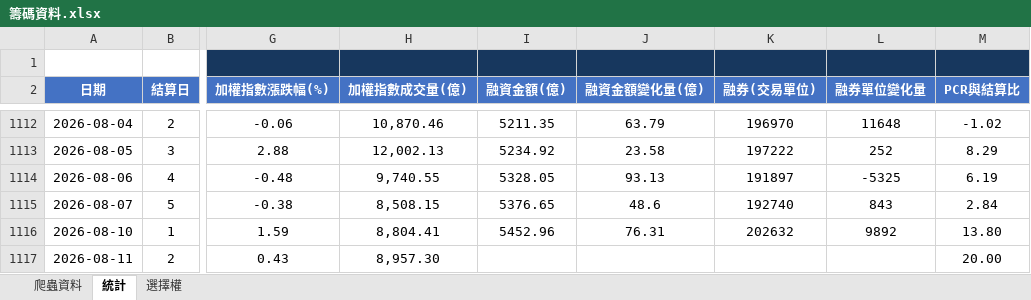
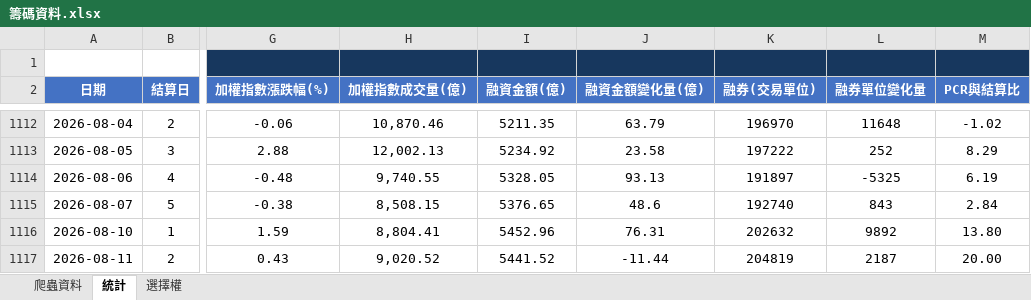
Before and after one commit to Andrew810523/taifex-data, an Excel workbook: 籌碼資料.xlsx, sheet 統計, drawn as a sheet; only a part is shown, gaps mark what is left out; values as stored, in another font and other column widths than the file's, no borders; the diff names each change by its address in the sheet, - before the commit and + after, or states it on an @@ line.

```diff
--- a/籌碼資料.xlsx (sheet 統計)
+++ b/籌碼資料.xlsx (sheet 統計)
-H1117 (加權指數成交量(億)): 8,957.30
+H1117 (加權指數成交量(億)): 9,020.52
-I1117 (融資金額(億)): (empty)
+I1117 (融資金額(億)): 5441.52
-J1117 (融資金額變化量(億)): (empty)
+J1117 (融資金額變化量(億)): -11.44
-K1117 (融券(交易單位)): (empty)
+K1117 (融券(交易單位)): 204819
-L1117 (融券單位變化量): (empty)
+L1117 (融券單位變化量): 2187
```
Also changed, not shown: sheet 爬蟲資料, 3 other files.
